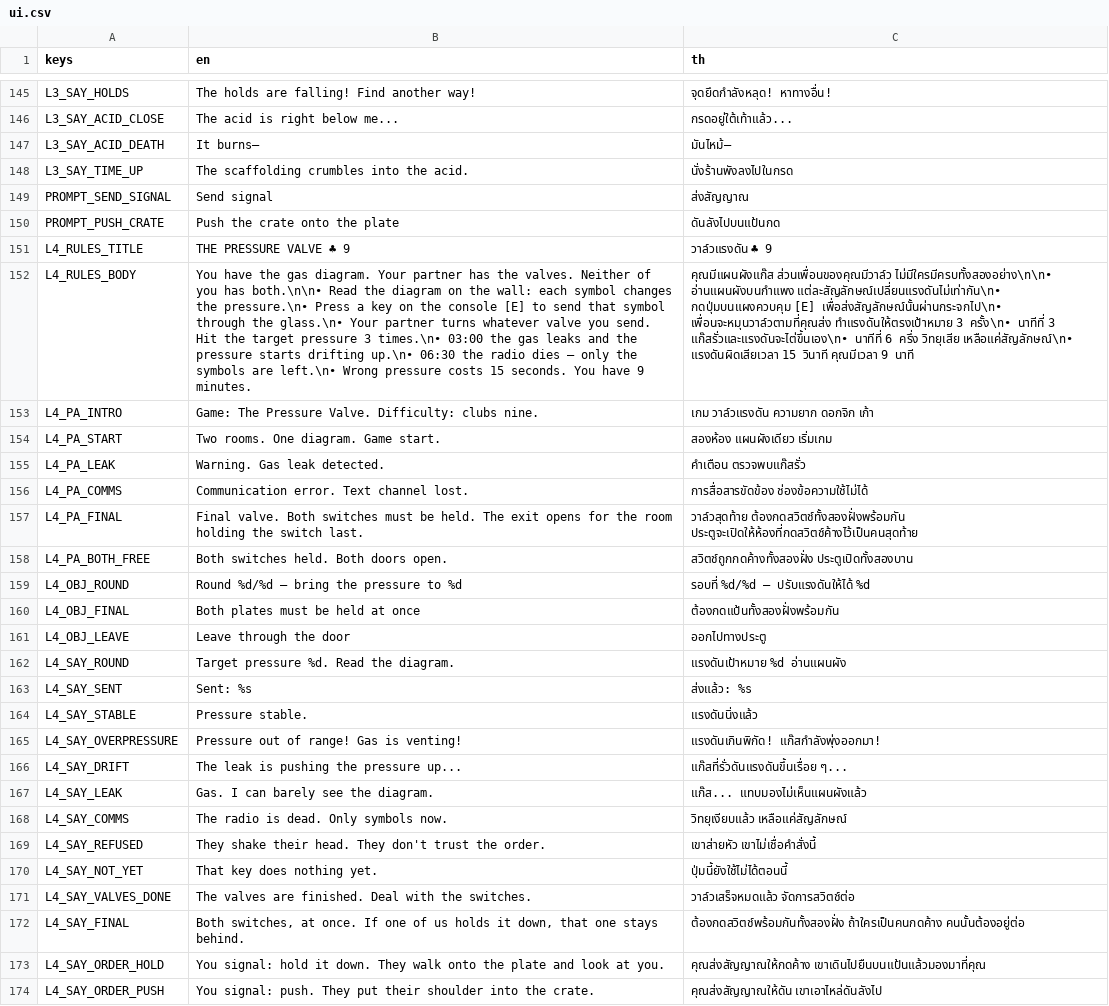
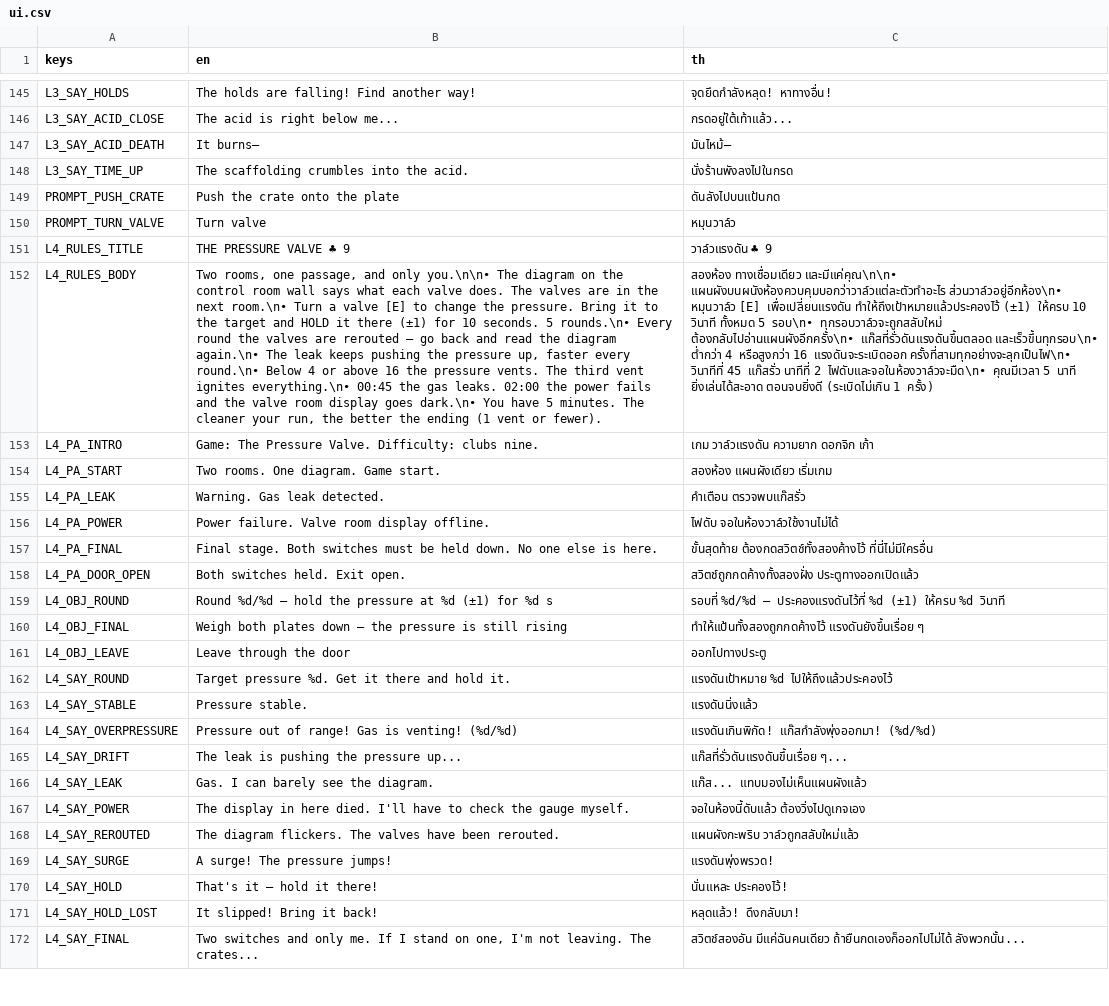
Before and after one commit to Phiraphongth/Koiko-in-his-room, a CSV file: localization/ui.csv, drawn as a sheet; only a part is shown, gaps mark what is left out; removed rows and columns are numbered as before the commit, all else as after; the diff covers the shown part only; the diff names each change by its address in the sheet, - before the commit and + after, or states it on an @@ line.

```diff
--- a/localization/ui.csv
+++ b/localization/ui.csv
-row 149: PROMPT_SEND_SIGNAL | Send signal | ส่งสัญญาณ
+row 150: PROMPT_TURN_VALVE | Turn valve | หมุนวาล์ว
-B152 (en): You have the gas diagram. Your partner has the valves. Neither of you has both.\n\n• Read the diagram on the wall: each symbol changes the pressure.\n• Press a key on the console [E] to send that symbol through the glass.\n• Your partner turns whatever valve you send. Hit the target pressure 3 times.\n• 03:00 the gas leaks and the pressure starts drifting up.\n• 06:30 the radio dies — only the symbols are left.\n• Wrong pressure costs 15 seconds. You have 9 minutes.
+B152 (en): Two rooms, one passage, and only you.\n\n• The diagram on the control room wall says what each valve does. The valves are in the next room.\n• Turn a valve [E] to change the pressure. Bring it to the target and HOLD it there (±1) for 10 seconds. 5 rounds.\n• Every round the valves are rerouted — go back and read the diagram again.\n• The leak keeps pushing the pressure up, faster every round.\n• Below 4 or above 16 the pressure vents. The third vent ignites everything.\n• 00:45 the gas leaks. 02:00 the power fails and the valve room display goes dark.\n• You have 5 minutes. The cleaner your run, the better the ending (1 vent or fewer).
-C152 (th): คุณมีแผนผังแก๊ส ส่วนเพื่อนของคุณมีวาล์ว ไม่มีใครมีครบทั้งสองอย่าง\n\n• อ่านแผนผังบนกำแพง แต่ละสัญลักษณ์เปลี่ยนแรงดันไม่เท่ากัน\n• กดปุ่มบนแผงควบคุม [E] เพื่อส่งสัญลักษณ์นั้นผ่านกระจกไป\n• เพื่อนจะหมุนวาล์วตามที่คุณส่ง ทำแรงดันให้ตรงเป้าหมาย 3 ครั้ง\n• นาทีที่ 3 แก๊สรั่วและแรงดันจะไต่ขึ้นเอง\n• นาทีที่ 6 ครึ่ง วิทยุเสีย เหลือแค่สัญลักษณ์\n• แรงดันผิดเสียเวลา 15 วินาที คุณมีเวลา 9 นาที
+C152 (th): สองห้อง ทางเชื่อมเดียว และมีแค่คุณ\n\n• แผนผังบนผนังห้องควบคุมบอกว่าวาล์วแต่ละตัวทำอะไร ส่วนวาล์วอยู่อีกห้อง\n• หมุนวาล์ว [E] เพื่อเปลี่ยนแรงดัน ทำให้ถึงเป้าหมายแล้วประคองไว้ (±1) ให้ครบ 10 วินาที ทั้งหมด 5 รอบ\n• ทุกรอบวาล์วจะถูกสลับใหม่ ต้องกลับไปอ่านแผนผังอีกครั้ง\n• แก๊สที่รั่วดันแรงดันขึ้นตลอด และเร็วขึ้นทุกรอบ\n• ต่ำกว่า 4 หรือสูงกว่า 16 แรงดันจะระเบิดออก ครั้งที่สามทุกอย่างจะลุกเป็นไฟ\n• วินาทีที่ 45 แก๊สรั่ว นาทีที่ 2 ไฟดับและจอในห้องวาล์วจะมืด\n• คุณมีเวลา 5 นาที ยิ่งเล่นได้สะอาด ตอนจบยิ่งดี (ระเบิดไม่เกิน 1 ครั้ง)
-row 156: L4_PA_COMMS | Communication error. Text channel lost. | การสื่อสารขัดข้อง ช่องข้อความใช้ไม่ได้
+row 156: L4_PA_POWER | Power failure. Valve room display offline. | ไฟดับ จอในห้องวาล์วใช้งานไม่ได้
-B157 (en): Final valve. Both switches must be held. The exit opens for the room holding the switch last.
+B157 (en): Final stage. Both switches must be held down. No one else is here.
-C157 (th): วาล์วสุดท้าย ต้องกดสวิตช์ทั้งสองฝั่งพร้อมกัน ประตูจะเปิดให้ห้องที่กดสวิตช์ค้างไว้เป็นคนสุดท้าย
+C157 (th): ขั้นสุดท้าย ต้องกดสวิตช์ทั้งสองค้างไว้ ที่นี่ไม่มีใครอื่น
-row 158: L4_PA_BOTH_FREE | Both switches held. Both doors open. | สวิตช์ถูกกดค้างทั้งสองฝั่ง ประตูเปิดทั้งสองบาน
+row 158: L4_PA_DOOR_OPEN | Both switches held. Exit open. | สวิตช์ถูกกดค้างทั้งสองฝั่ง ประตูทางออกเปิดแล้ว
-B159 (en): Round %d/%d — bring the pressure to %d
+B159 (en): Round %d/%d — hold the pressure at %d (±1) for %d s
-C159 (th): …%d/%d — ปรับแรงดันให้ได้ %d
+C159 (th): …%d/%d — ประคองแรงดันไว้ที่ %d (±1) ให้ครบ %d วินาที
-B160 (en): Both plates must be held at once
+B160 (en): Weigh both plates down — the pressure is still rising
-C160 (th): ต้องกดแป้นทั้งสองฝั่งพร้อมกัน
+C160 (th): ทำให้แป้นทั้งสองถูกกดค้างไว้ แรงดันยังขึ้นเรื่อย ๆ
-B162 (en): Target pressure %d. Read the diagram.
+B162 (en): Target pressure %d. Get it there and hold it.
-C162 (th): แรงดันเป้าหมาย %d อ่านแผนผัง
+C162 (th): แรงดันเป้าหมาย %d ไปให้ถึงแล้วประคองไว้
-row 163: L4_SAY_SENT | Sent: %s | ส่งแล้ว: %s
-B164 (en): Pressure out of range! Gas is venting!
+B164 (en): Pressure out of range! Gas is venting! (%d/%d)
-C164 (th): แรงดันเกินพิกัด! แก๊สกำลังพุ่งออกมา!
+C164 (th): แรงดันเกินพิกัด! แก๊สกำลังพุ่งออกมา! (%d/%d)
-row 168: L4_SAY_COMMS | The radio is dead. Only symbols now. | วิทยุเงียบแล้ว เหลือแค่สัญลักษณ์
-row 169: L4_SAY_REFUSED | They shake their head. They don't trust the order. | เขาส่ายหัว เขาไม่เชื่อคำสั่งนี้
-row 170: L4_SAY_NOT_YET | That key does nothing yet. | ปุ่มนี้ยังใช้ไม่ได้ตอนนี้
-row 171: L4_SAY_VALVES_DONE | The valves are finished. Deal with the switches. | วาล์วเสร็จหมดแล้ว จัดการสวิตช์ต่อ
+row 167: L4_SAY_POWER | The display in here died. I'll have to check the gauge myself. | จอในห้องนี้ดับแล้ว ต้องวิ่งไปดูเกจเอง
+row 168: L4_SAY_REROUTED | The diagram flickers. The valves have been rerouted. | แผนผังกะพริบ วาล์วถูกสลับใหม่แล้ว
+row 169: L4_SAY_SURGE | A surge! The pressure jumps! | แรงดันพุ่งพรวด!
+row 170: L4_SAY_HOLD | That's it — hold it there! | นั่นแหละ ประคองไว้!
+row 171: L4_SAY_HOLD_LOST | It slipped! Bring it back! | หลุดแล้ว! ดึงกลับมา!
-B172 (en): Both switches, at once. If one of us holds it down, that one stays behind.
+B172 (en): Two switches and only me. If I stand on one, I'm not leaving. The crates...
-C172 (th): ต้องกดสวิตช์พร้อมกันทั้งสองฝั่ง ถ้าใครเป็นคนกดค้าง คนนั้นต้องอยู่ต่อ
+C172 (th): สวิตช์สองอัน มีแค่ฉันคนเดียว ถ้ายืนกดเองก็ออกไปไม่ได้ ลังพวกนั้น...
-row 173: L4_SAY_ORDER_HOLD | You signal: hold it down. They walk onto the plate and look at you. | คุณส่งสัญญาณให้กดค้าง เขาเดินไปยืนบนแป้นแล้วมองมาที่คุณ
-row 174: L4_SAY_ORDER_PUSH | You signal: push. They put their shoulder into the crate. | คุณส่งสัญญาณให้ดัน เขาเอาไหล่ดันลังไป
```
Also changed, not shown: 2 added rows, 2 removed rows and 4 edited cells elsewhere in this file, 11 other files.
